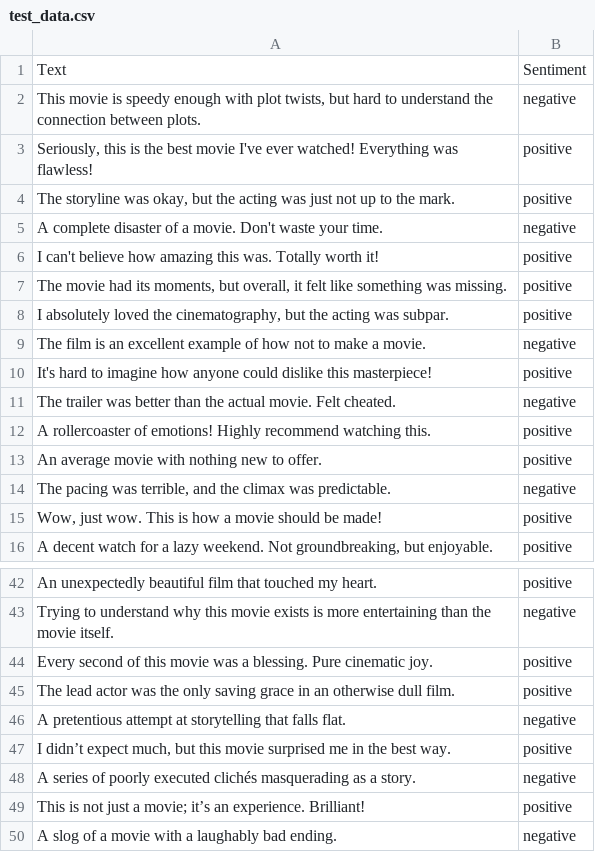
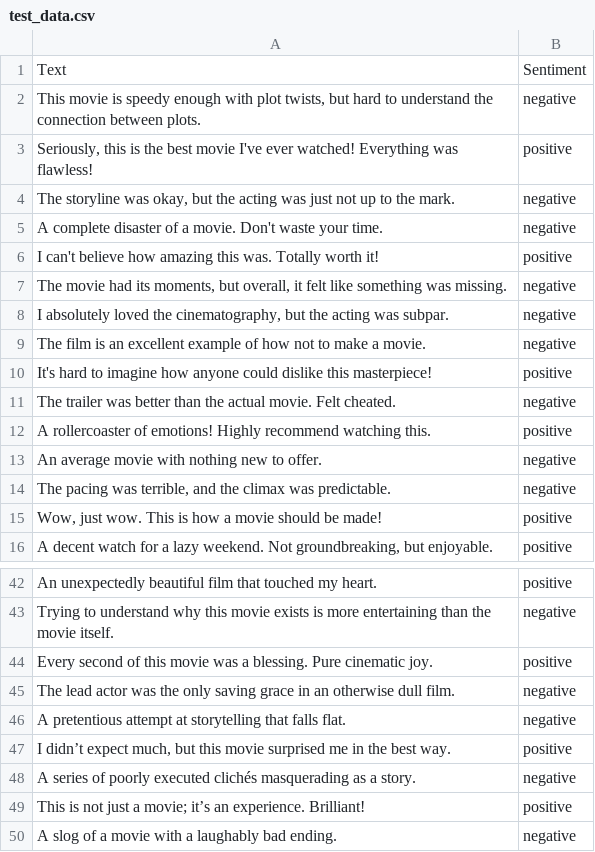
Before and after one commit to avantika10roy/SentimentAnalysis, a CSV file: data/test_data.csv, drawn as a sheet; only a part is shown, gaps mark what is left out.

```diff
--- a/data/test_data.csv
+++ b/data/test_data.csv
@@ -3,7 +3,7 @@ Text,Sentiment
 "Seriously, this is the best movie I've ever watched! Everything was flawless!",positive
-"The storyline was okay, but the acting was just not up to the mark.",positive
+"The storyline was okay, but the acting was just not up to the mark.",negative
 A complete disaster of a movie. Don't waste your time.,negative
 I can't believe how amazing this was. Totally worth it!,positive
-"The movie had its moments, but overall, it felt like something was missing.",positive
-"I absolutely loved the cinematography, but the acting was subpar.",positive
+"The movie had its moments, but overall, it felt like something was missing.",negative
+"I absolutely loved the cinematography, but the acting was subpar.",negative
 The film is an excellent example of how not to make a movie.,negative
@@ -12,3 +12,3 @@ The trailer was better than the actual movie. Felt cheated.,negative
 A rollercoaster of emotions! Highly recommend watching this.,positive
-An average movie with nothing new to offer.,positive
+An average movie with nothing new to offer.,negative
 "The pacing was terrible, and the climax was predictable.",negative
@@ -44,3 +44,3 @@ Trying to understand why this movie exists is more entertaining than the movie i
 Every second of this movie was a blessing. Pure cinematic joy.,positive
-The lead actor was the only saving grace in an otherwise dull film.,positive
+The lead actor was the only saving grace in an otherwise dull film.,negative
 A pretentious attempt at storytelling that falls flat.,negative
```
Also changed, not shown: results/sentiment_analysis_result_hist_gradient_boosting_classifier.csv, 2 other files.
